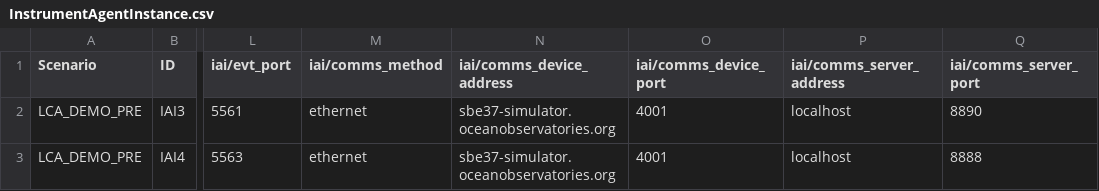
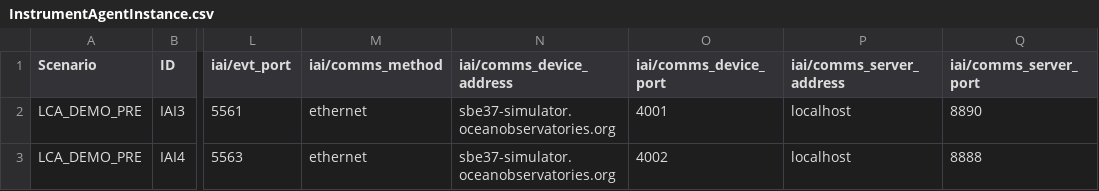
Before and after one commit to ooici/ion-definitions, a CSV file: res/preload/lca_demo/InstrumentAgentInstance.csv, drawn as a sheet; only a part is shown, gaps mark what is left out; the diff names each change by its address in the sheet, - before the commit and + after, or states it on an @@ line.

```diff
--- a/res/preload/lca_demo/InstrumentAgentInstance.csv
+++ b/res/preload/lca_demo/InstrumentAgentInstance.csv
-O3 (iai/comms_device_port): 4001
+O3 (iai/comms_device_port): 4002
```
Also changed, not shown: res/preload/lca_demo/DataProduct.csv, 4 other files.
